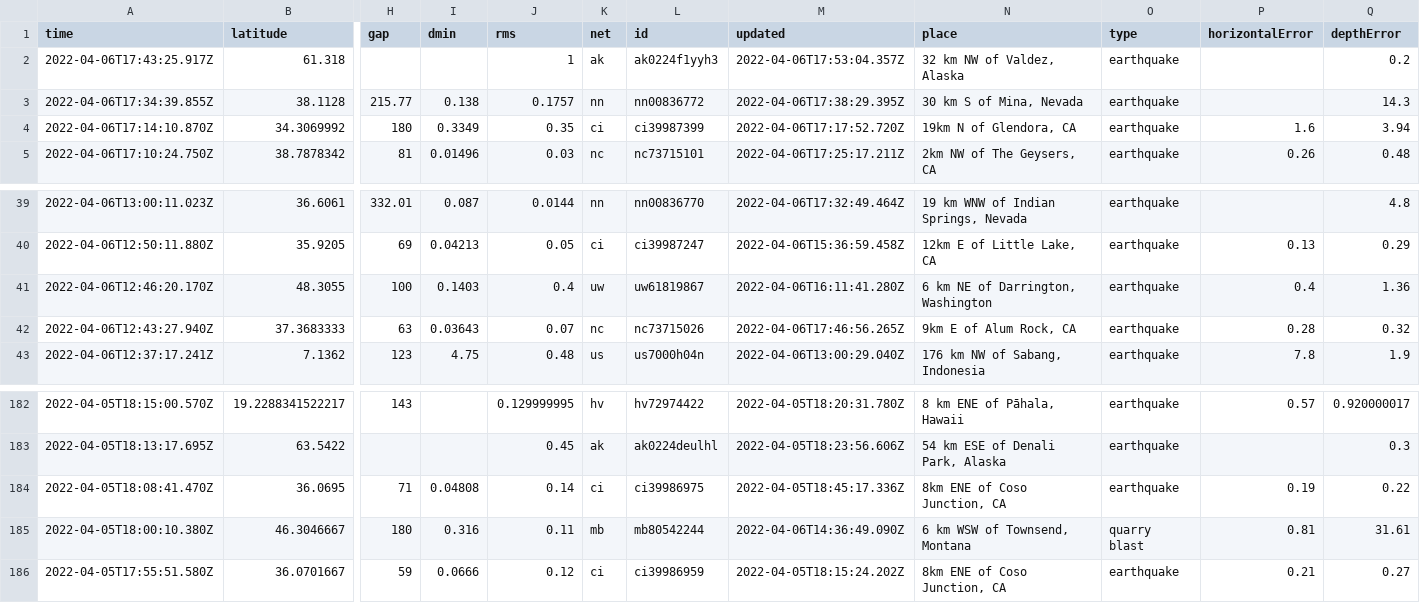
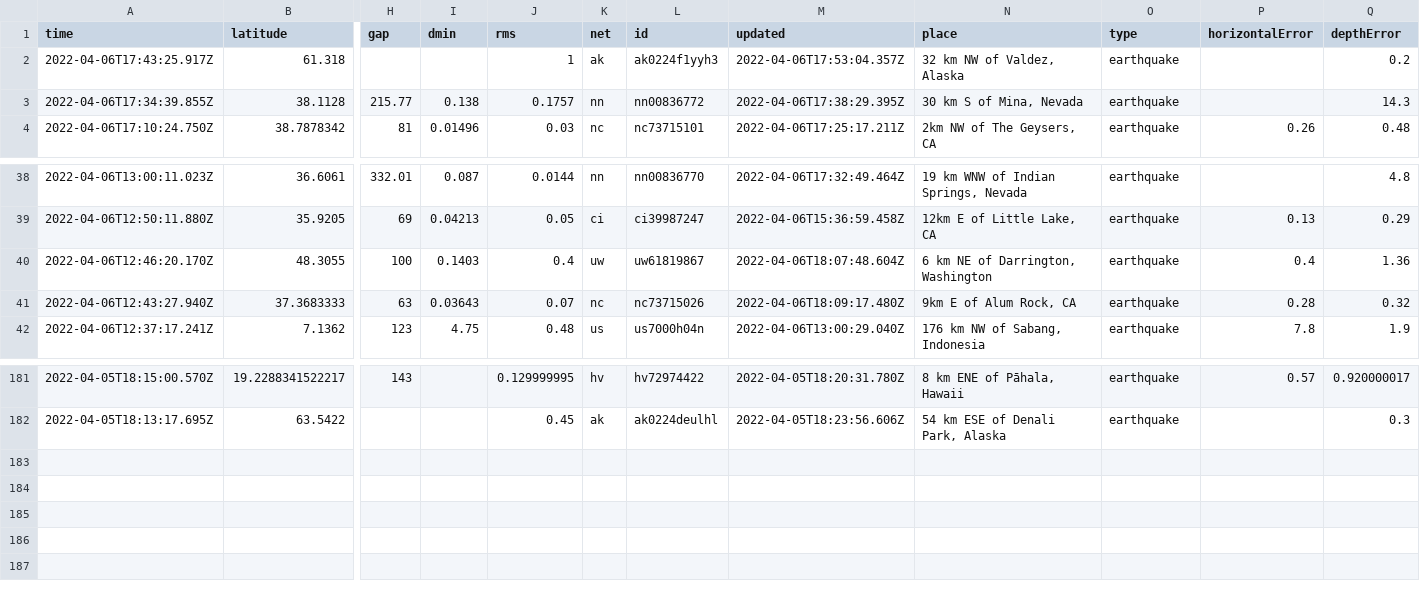
Before and after one commit to invisibae/nicar22-github-actions, a CSV file: usgs_current.csv, drawn as a sheet; only a part is shown, gaps mark what is left out; removed rows and columns are numbered as before the commit, all else as after; rows hold the shown columns only; the diff names each change by its address in the sheet, - before the commit and + after, or states it on an @@ line.

```diff
--- a/usgs_current.csv
+++ b/usgs_current.csv
-row 4: 2022-04-06T17:14:10.870Z | 34.3069992 | 180 | 0.3349 | 0.35 | ci | ci39987399 | 2022-04-06T17:17:52.720Z | 19km N of Glendora, CA | earthquake | 1.6 | 3.94
-M40 (updated): 2022-04-06T16:11:41.280Z
+M40 (updated): 2022-04-06T18:07:48.604Z
-M41 (updated): 2022-04-06T17:46:56.265Z
+M41 (updated): 2022-04-06T18:09:17.480Z
-row 184: 2022-04-05T18:08:41.470Z | 36.0695 | 71 | 0.04808 | 0.14 | ci | ci39986975 | 2022-04-05T18:45:17.336Z | 8km ENE of Coso Junction, CA | earthquake | 0.19 | 0.22
-row 185: 2022-04-05T18:00:10.380Z | 46.3046667 | 180 | 0.316 | 0.11 | mb | mb80542244 | 2022-04-06T14:36:49.090Z | 6 km WSW of Townsend, Montana | quarry blast | 0.81 | 31.61
-row 186: 2022-04-05T17:55:51.580Z | 36.0701667 | 59 | 0.0666 | 0.12 | ci | ci39986959 | 2022-04-05T18:15:24.202Z | 8km ENE of Coso Junction, CA | earthquake | 0.21 | 0.27
```
